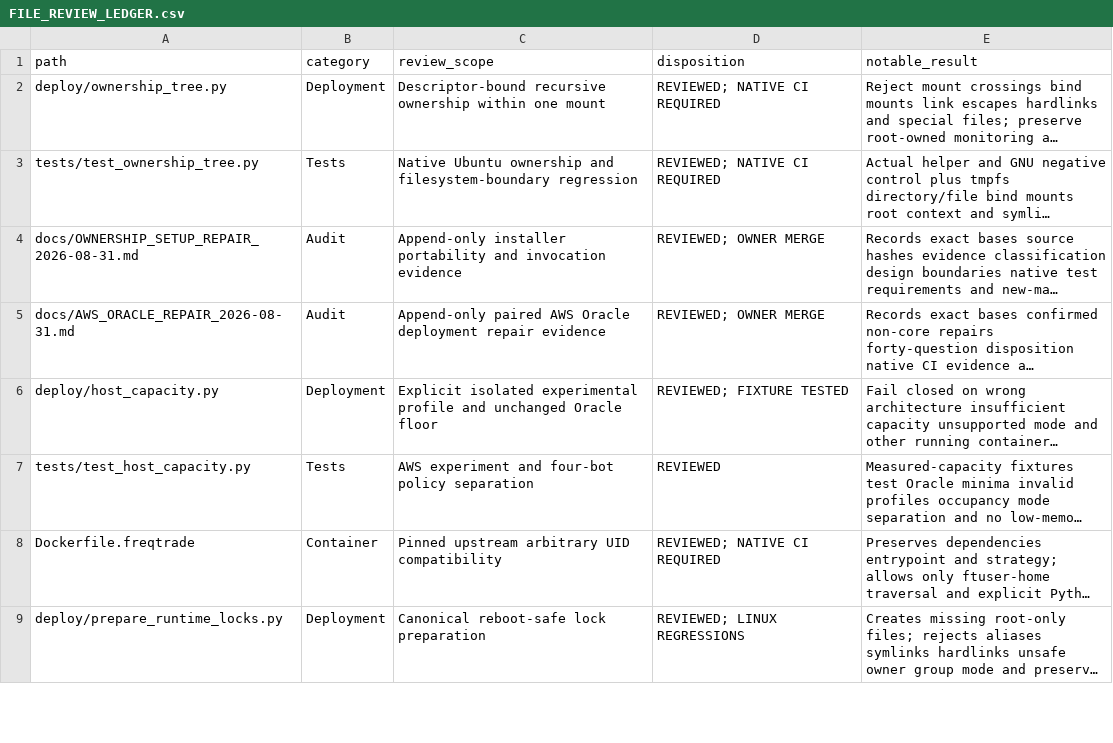
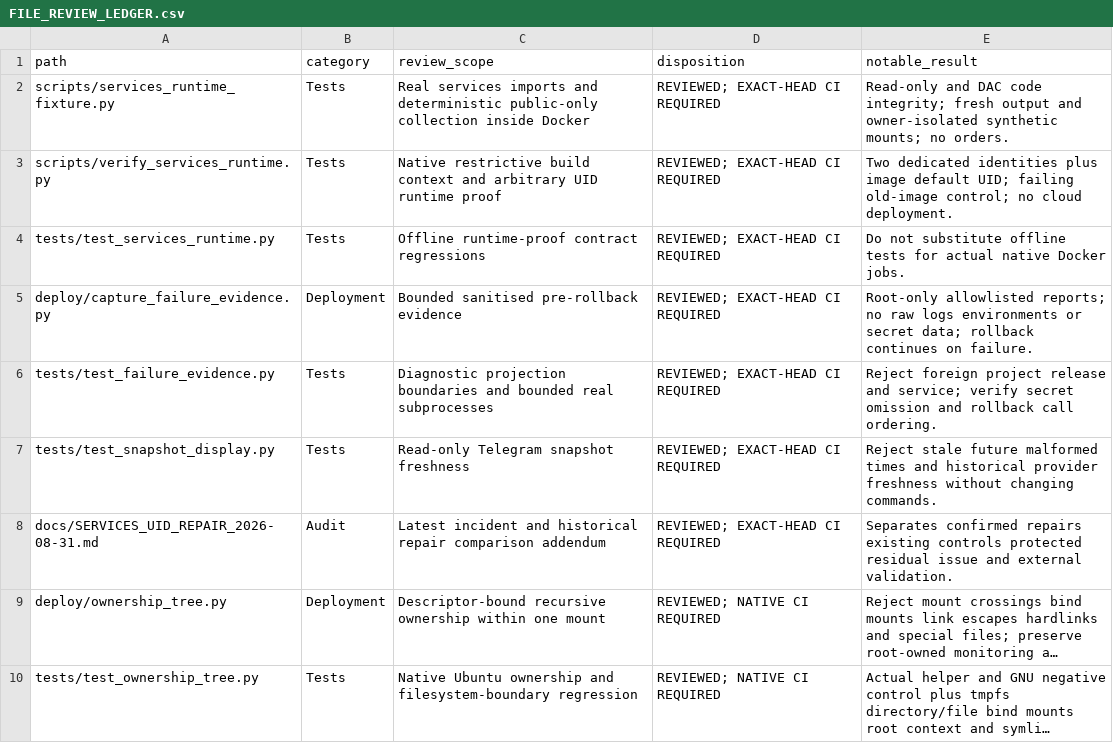
Before and after one commit to asad13-Binana/Bitcoin-Bot-Live-Trading-on-Binance-any-Exchange-TestNet, a CSV file: docs/audit/FILE_REVIEW_LEDGER.csv, drawn as a sheet; only a part is shown; the shorter side is filled out with more unchanged rows; long unchanged cells end in …; the diff names each change by its address in the sheet, - before the commit and + after, or states it on an @@ line.

```diff
--- a/docs/audit/FILE_REVIEW_LEDGER.csv
+++ b/docs/audit/FILE_REVIEW_LEDGER.csv
+row 2: scripts/services_runtime_fixture.py | Tests | Real services imports and deterministic public-only collection inside Docker | REVIEWED; EXACT-HEAD CI REQUIRED | Read-only and DAC code integrity; fresh output and owner-isolated synthetic mounts; no orders.
+row 3: scripts/verify_services_runtime.py | Tests | Native restrictive build context and arbitrary UID runtime proof | REVIEWED; EXACT-HEAD CI REQUIRED | Two dedicated identities plus image default UID; failing old-image control; no cloud deployment.
+row 4: tests/test_services_runtime.py | Tests | Offline runtime-proof contract regressions | REVIEWED; EXACT-HEAD CI REQUIRED | Do not substitute offline tests for actual native Docker jobs.
+row 5: deploy/capture_failure_evidence.py | Deployment | Bounded sanitised pre-rollback evidence | REVIEWED; EXACT-HEAD CI REQUIRED | Root-only allowlisted reports; no raw logs environments or secret data; rollback continues on failure.
+row 6: tests/test_failure_evidence.py | Tests | Diagnostic projection boundaries and bounded real subprocesses | REVIEWED; EXACT-HEAD CI REQUIRED | Reject foreign project release and service; verify secret omission and rollback call ordering.
+row 7: tests/test_snapshot_display.py | Tests | Read-only Telegram snapshot freshness | REVIEWED; EXACT-HEAD CI REQUIRED | Reject stale future malformed times and historical provider freshness without changing commands.
+row 8: docs/SERVICES_UID_REPAIR_2026-08-31.md | Audit | Latest incident and historical repair comparison addendum | REVIEWED; EXACT-HEAD CI REQUIRED | Separates confirmed repairs existing controls protected residual issue and external validation.
```
Also changed, not shown: docs/audit/FUNCTION_PARITY_MATRIX.csv, 20 other files.
